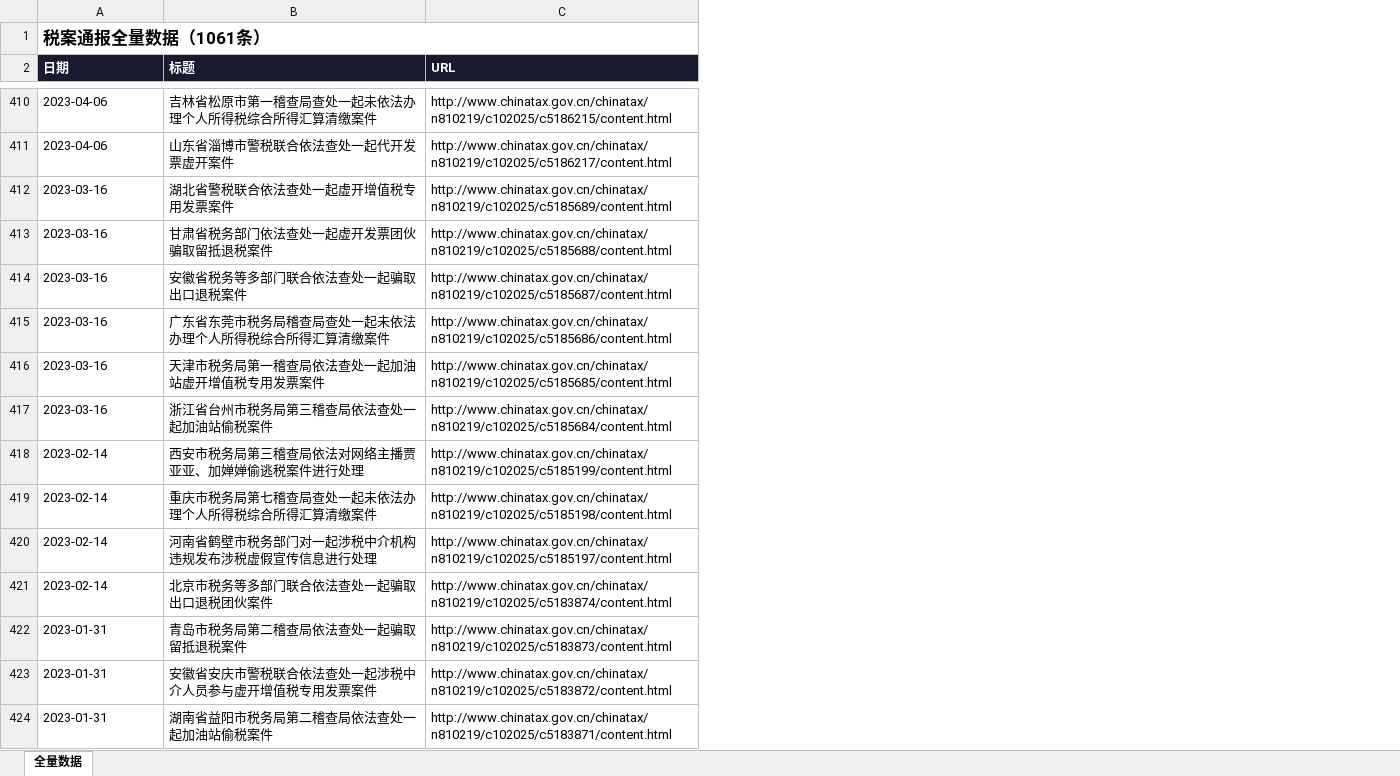
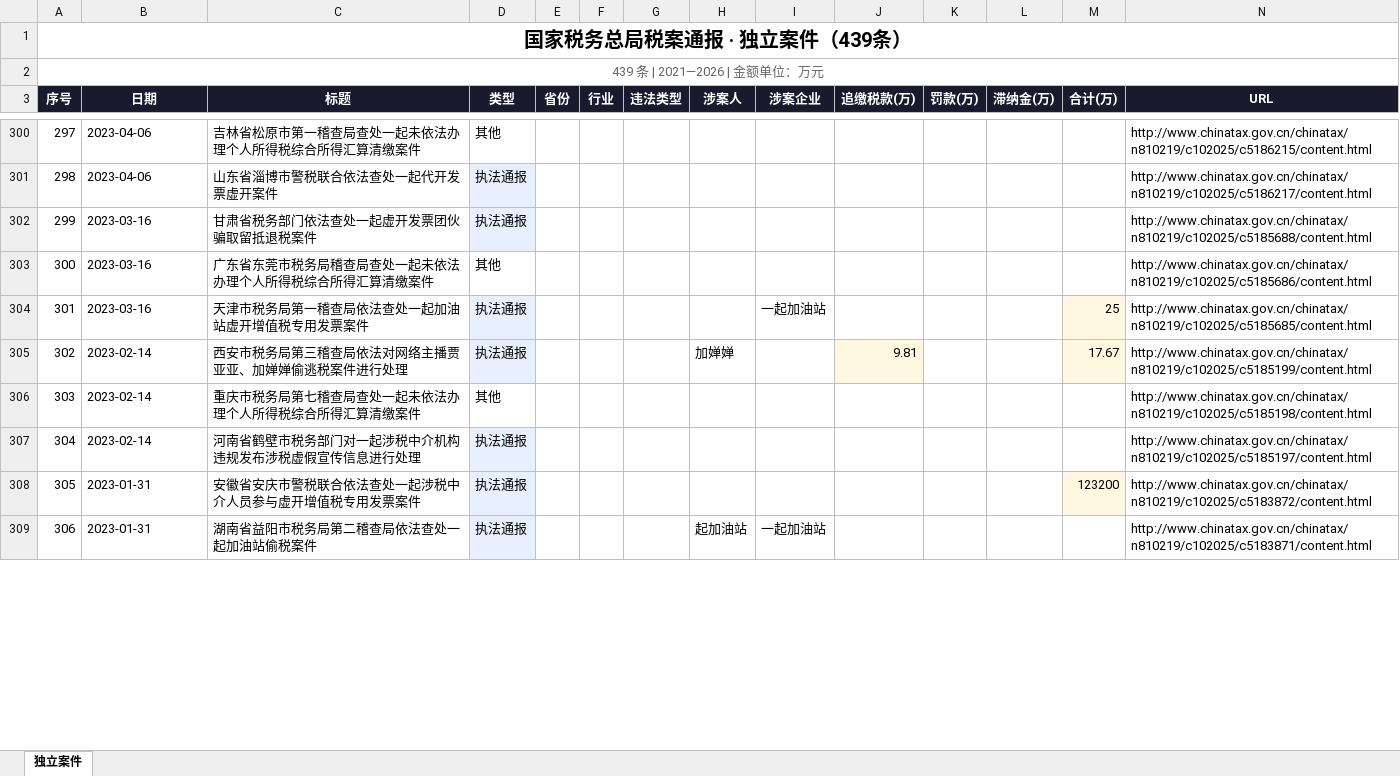
Before and after one commit to ChordZippo/tax_zj, an Excel workbook: 税案通报数据.xlsx, sheet 独立案件, drawn as a sheet; only a part is shown, gaps mark what is left out; values as stored, in another font and other column widths than the file's, no borders; removed rows and columns are numbered as before the commit, all else as after; the diff covers the shown part only; the diff names each change by its address in the sheet, - before the commit and + after, or states it on an @@ line.

```diff
--- a/税案通报数据.xlsx (sheet 独立案件)
+++ b/税案通报数据.xlsx (sheet 独立案件)
-sheet tab: 全量数据
+sheet tab: 独立案件
+column A (序号), row 1: 国家税务总局税案通报 · 独立案件（439条）; rows 300-309: 297 | 298 | 299 | 300 | 301 | 302 | 303 | 304 | 305 | 306
+column D (类型), rows 300-309: 其他 | 执法通报 | 执法通报 | 其他 | 执法通报 | 执法通报 | 其他 | 执法通报 | 执法通报 | 执法通报
+column E (省份), empty
+column F (行业), empty
+column G (违法类型), empty
+column H (涉案人), rows 305-309: 加婵婵 |  |  |  | 起加油站
+column I (涉案企业), rows 304-309: 一起加油站 |  |  |  |  | 一起加油站
+column J (追缴税款(万)), row 305: 9.81
+column K (罚款(万)), empty
+column L (滞纳金(万)), empty
+column M (合计(万)), rows 304-308: 25 | 17.67 |  |  | 123200
-B1 (日期): 税案通报全量数据（1061条）
+B1 (日期): (empty)
-A1:C1 merged
+row 2: 439 条 | 2021—2026 | 金额单位：万元
-B3:C3 alignment: left
+B3:C3 alignment: center
-N3 alignment: left
+N3 alignment: center
-row 412: 2023-03-16 | 湖北省警税联合依法查处一起虚开增值税专用发票案件 | http://www.chinatax.gov.cn/chinatax/n810219/c102025/c5185689/content.html
-row 414: 2023-03-16 | 安徽省税务等多部门联合依法查处一起骗取出口退税案件 | http://www.chinatax.gov.cn/chinatax/n810219/c102025/c5185687/content.html
-row 417: 2023-03-16 | 浙江省台州市税务局第三稽查局依法查处一起加油站偷税案件 | http://www.chinatax.gov.cn/chinatax/n810219/c102025/c5185684/content.html
-row 421: 2023-02-14 | 北京市税务等多部门联合依法查处一起骗取出口退税团伙案件 | http://www.chinatax.gov.cn/chinatax/n810219/c102025/c5183874/content.html
-row 422: 2023-01-31 | 青岛市税务局第二稽查局依法查处一起骗取留抵退税案件 | http://www.chinatax.gov.cn/chinatax/n810219/c102025/c5183873/content.html
```
Also changed, not shown: 617 removed rows elsewhere in this sheet, 21 other files.
